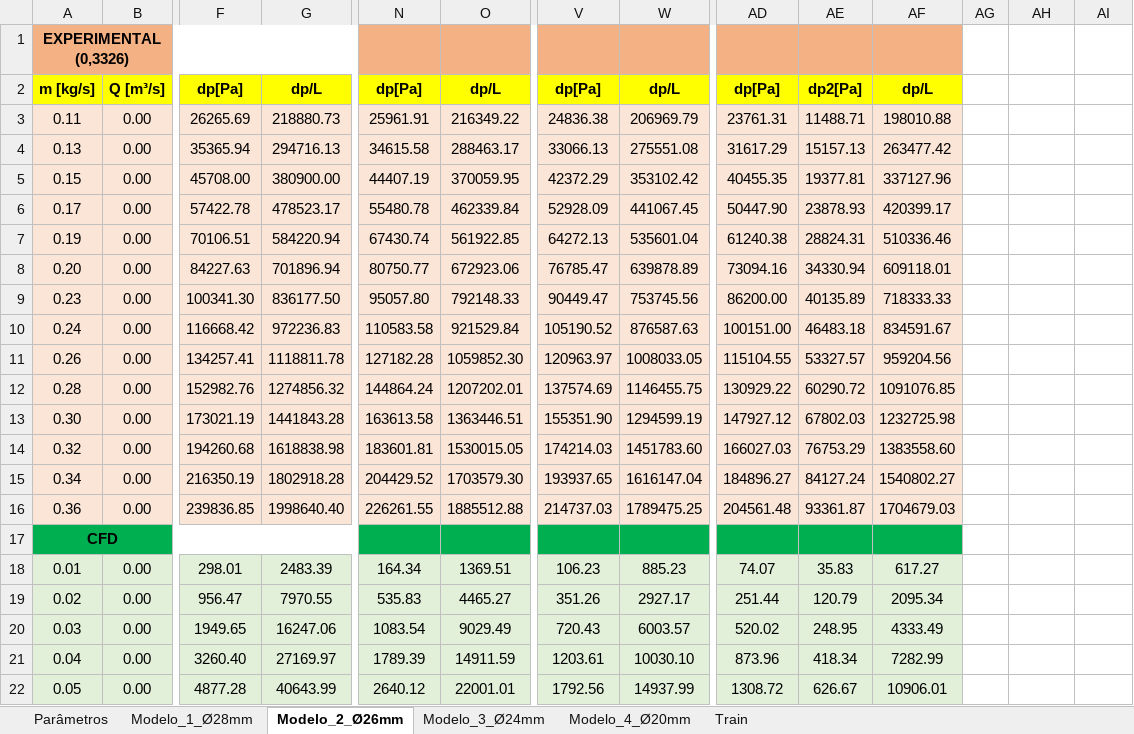
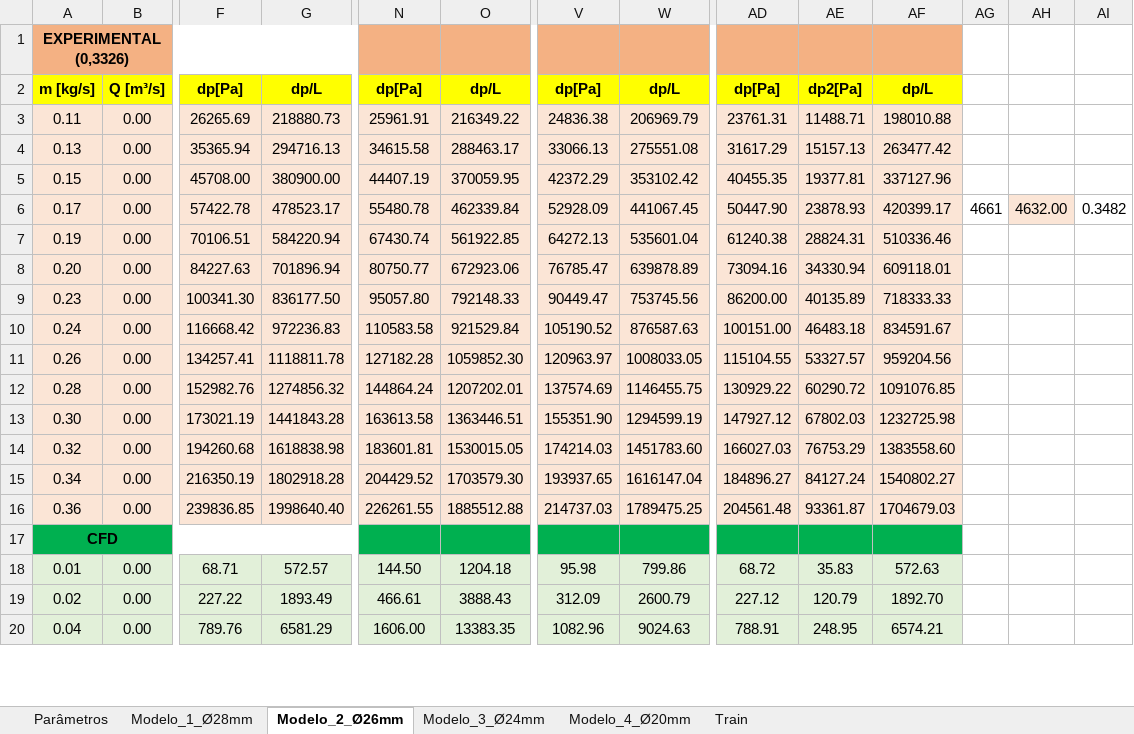
Before and after one commit to BibowC/Artificial-Neural-Network, an Excel workbook: Dados_Forchheimer.xlsx, sheet Modelo_2_Ø26mm, drawn as a sheet; only a part is shown, gaps mark what is left out; values as stored, in another font and other column widths than the file's, no borders; charts and pictures not drawn; removed rows and columns are numbered as before the commit, all else as after; rows hold the shown columns only; the diff covers the shown part only; the diff names each change by its address in the sheet, - before the commit and + after, or states it on an @@ line.

Commit message:
11032025

```diff
--- a/Dados_Forchheimer.xlsx (sheet Modelo_2_Ø26mm)
+++ b/Dados_Forchheimer.xlsx (sheet Modelo_2_Ø26mm)
-AG6: (empty)
+AG6: 4661
-AH6: (empty)
+AH6: 4632.00
-AH6 fill: none
+AH6 fill: #FBE5D6
-AI6: (empty)
+AI6: 0.3482
-F18: 298.01
+F18: 68.71
-G18: 2483.39
+G18: 572.57
-N18: 164.34
+N18: 144.50
-O18: 1369.51
+O18: 1204.18
-V18: 106.23
+V18: 95.98
-W18: 885.23
+W18: 799.86
-AD18: 74.07
+AD18: 68.72
-AF18: 617.27
+AF18: 572.63
-F19: 956.47
+F19: 227.22
-G19: 7970.55
+G19: 1893.49
-N19: 535.83
+N19: 466.61
-O19: 4465.27
+O19: 3888.43
-V19: 351.26
+V19: 312.09
-W19: 2927.17
+W19: 2600.79
-AD19: 251.44
+AD19: 227.12
-AF19: 2095.34
+AF19: 1892.70
-row 20: 0.03 | 0.00 | 1949.65 | 16247.06 | 1083.54 | 9029.49 | 720.43 | 6003.57 | 520.02 | 248.95 | 4333.49
-F20: 3260.40
+F20: 789.76
-G20: 27169.97
+G20: 6581.29
-N20: 1789.39
+N20: 1606.00
-O20: 14911.59
+O20: 13383.35
-V20: 1203.61
+V20: 1082.96
-W20: 10030.10
+W20: 9024.63
-AD20: 873.96
+AD20: 788.91
-AE20: 418.34
+AE20: 248.95
-AF20: 7282.99
+AF20: 6574.21
-row 22: 0.05 | 0.00 | 4877.28 | 40643.99 | 2640.12 | 22001.01 | 1792.56 | 14937.99 | 1308.72 | 626.67 | 10906.01
```
Also changed, not shown: 36 added rows, 35 removed rows and 128 edited cells elsewhere in this sheet, sheet Modelo_1_Ø28mm, formulas that keep their value, charts or pictures.
